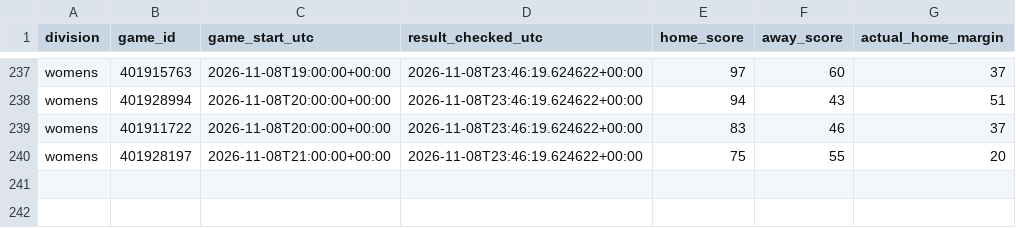
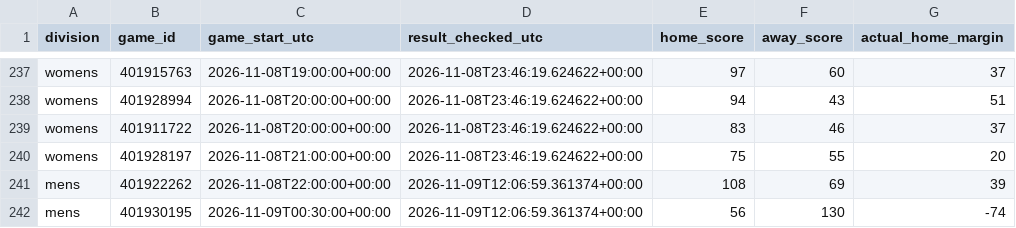
Before and after one commit to hcaver16-arch/college-basketball-ratings, a CSV file: data/cross_division_prospective/2026-27/results.csv, drawn as a sheet; only a part is shown, gaps mark what is left out; the diff names each change by its address in the sheet, - before the commit and + after, or states it on an @@ line.

```diff
--- a/data/cross_division_prospective/2026-27/results.csv
+++ b/data/cross_division_prospective/2026-27/results.csv
+row 241: mens | 401922262 | 2026-11-08T22:00:00+00:00 | 2026-11-09T12:06:59.361374+00:00 | 108 | 69 | 39
+row 242: mens | 401930195 | 2026-11-09T00:30:00+00:00 | 2026-11-09T12:06:59.361374+00:00 | 56 | 130 | -74
```
Also changed, not shown: 2 other files.
